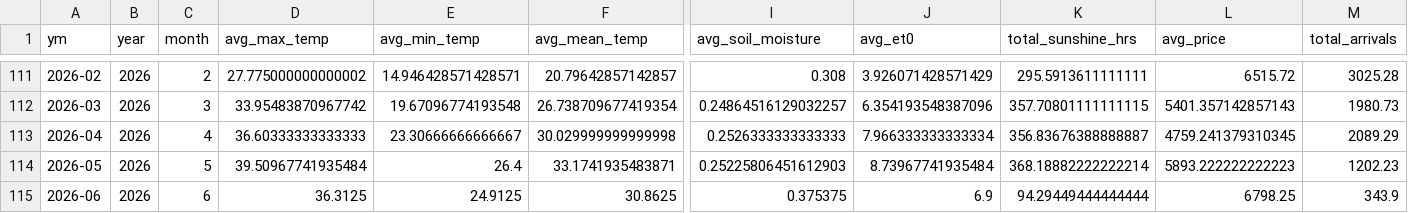
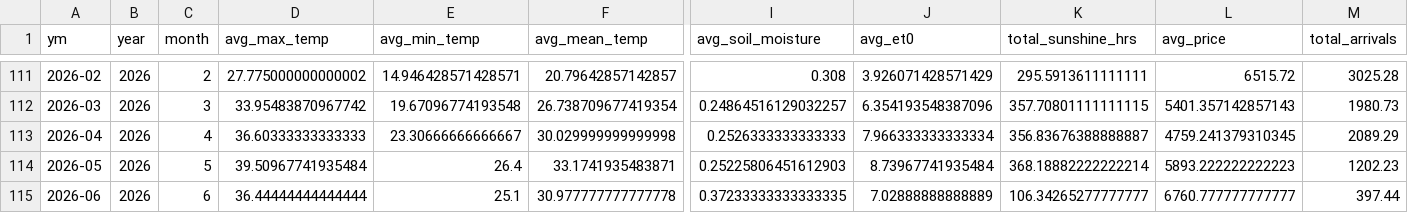
Before and after one commit to Prayas-dev-acc/mandi, a CSV file: weather_monthly.csv, drawn as a sheet; only a part is shown, gaps mark what is left out; the diff names each change by its address in the sheet, - before the commit and + after, or states it on an @@ line.

```diff
--- a/weather_monthly.csv
+++ b/weather_monthly.csv
-D115 (avg_max_temp): 36.3125
+D115 (avg_max_temp): 36.44444444444444
-E115 (avg_min_temp): 24.9125
+E115 (avg_min_temp): 25.1
-F115 (avg_mean_temp): 30.8625
+F115 (avg_mean_temp): 30.977777777777778
-I115 (avg_soil_moisture): 0.375375
+I115 (avg_soil_moisture): 0.37233333333333335
-J115 (avg_et0): 6.9
+J115 (avg_et0): 7.02888888888889
-K115 (total_sunshine_hrs): 94.29449444444444
+K115 (total_sunshine_hrs): 106.34265277777777
-L115 (avg_price): 6798.25
+L115 (avg_price): 6760.777777777777
-M115 (total_arrivals): 343.9
+M115 (total_arrivals): 397.44
```
Also changed, not shown: 2 other files.
